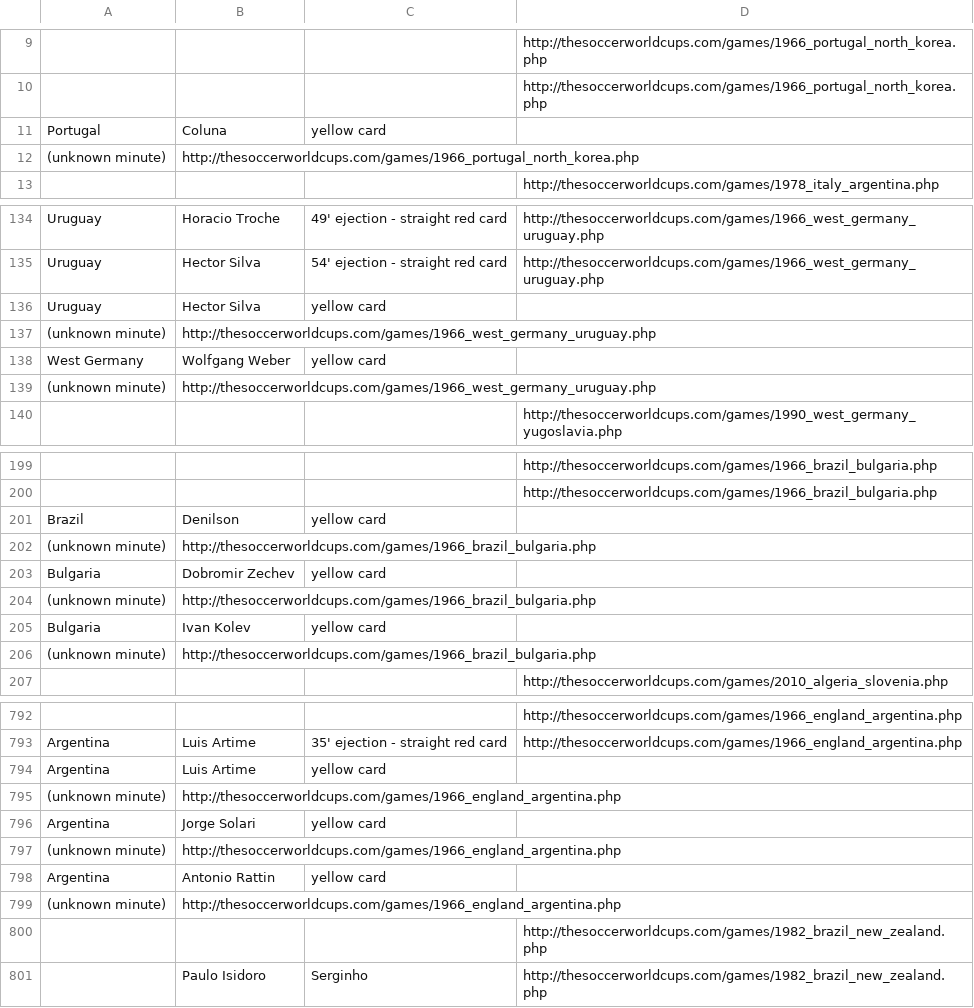
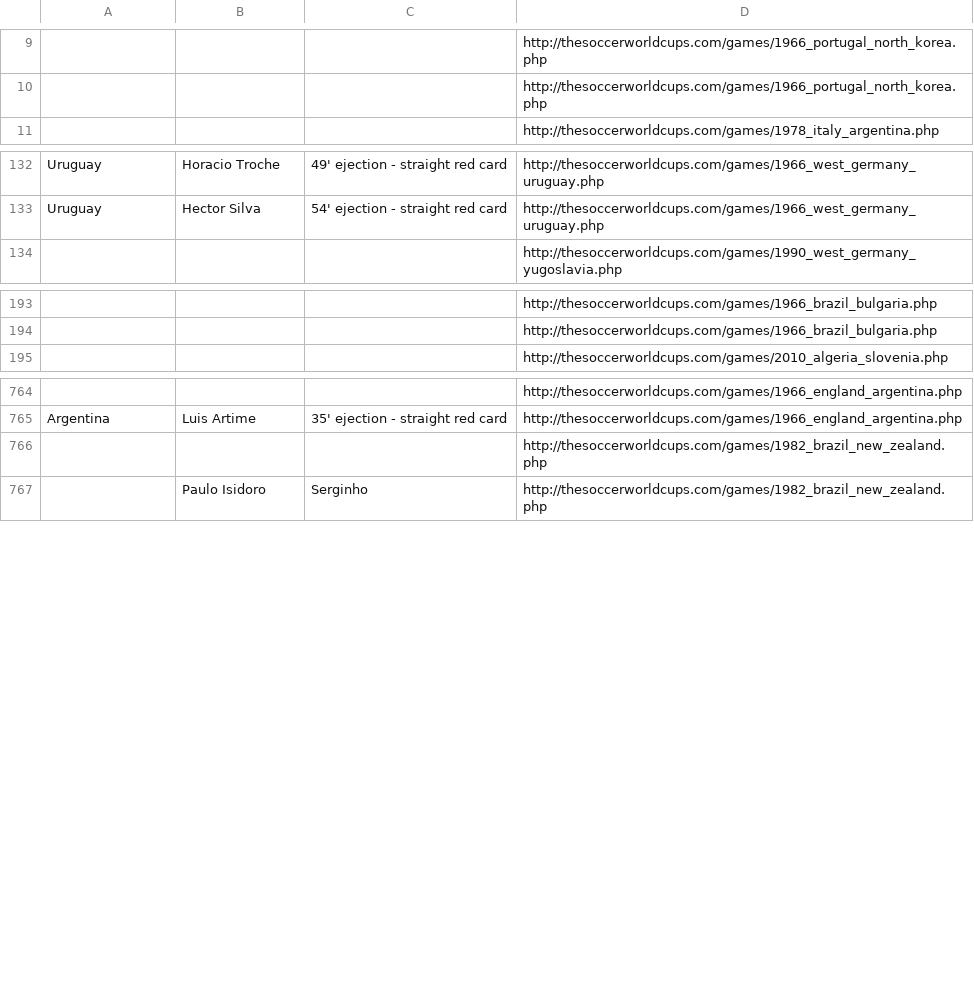
Before and after one commit to arafatkamaal/FIFAWorldCup, a CSV file: Src/data/cards.csv, drawn as a sheet; only a part is shown, gaps mark what is left out; the diff covers the shown part only; the diff names each change by its address in the sheet, - before the commit and + after, or states it on an @@ line.

Commit message:
normalize cards data

```diff
--- a/Src/data/cards.csv
+++ b/Src/data/cards.csv
-row 11: Portugal | Coluna | yellow card
-row 12: (unknown minute) | http://thesoccerworldcups.com/games/1966_portugal_north_korea.php
-row 136: Uruguay | Hector Silva | yellow card
-row 137: (unknown minute) | http://thesoccerworldcups.com/games/1966_west_germany_uruguay.php
-row 138: West Germany | Wolfgang Weber | yellow card
-row 139: (unknown minute) | http://thesoccerworldcups.com/games/1966_west_germany_uruguay.php
-row 201: Brazil | Denilson | yellow card
-row 202: (unknown minute) | http://thesoccerworldcups.com/games/1966_brazil_bulgaria.php
-row 203: Bulgaria | Dobromir Zechev | yellow card
-row 204: (unknown minute) | http://thesoccerworldcups.com/games/1966_brazil_bulgaria.php
-row 205: Bulgaria | Ivan Kolev | yellow card
-row 206: (unknown minute) | http://thesoccerworldcups.com/games/1966_brazil_bulgaria.php
-row 794: Argentina | Luis Artime | yellow card
-row 795: (unknown minute) | http://thesoccerworldcups.com/games/1966_england_argentina.php
-row 796: Argentina | Jorge Solari | yellow card
-row 797: (unknown minute) | http://thesoccerworldcups.com/games/1966_england_argentina.php
-row 798: Argentina | Antonio Rattin | yellow card
-row 799: (unknown minute) | http://thesoccerworldcups.com/games/1966_england_argentina.php
```
Also changed, not shown: 38 removed rows elsewhere in this file, 1 other file.
